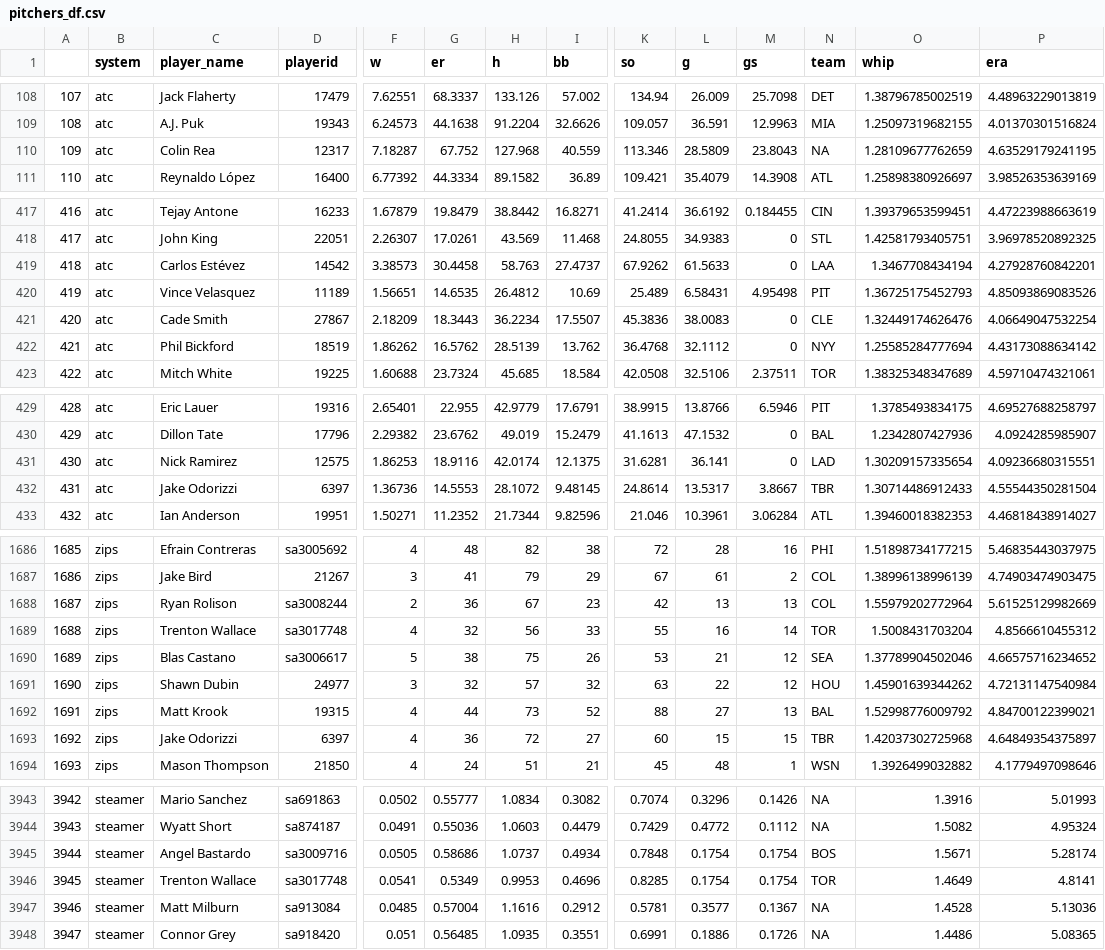
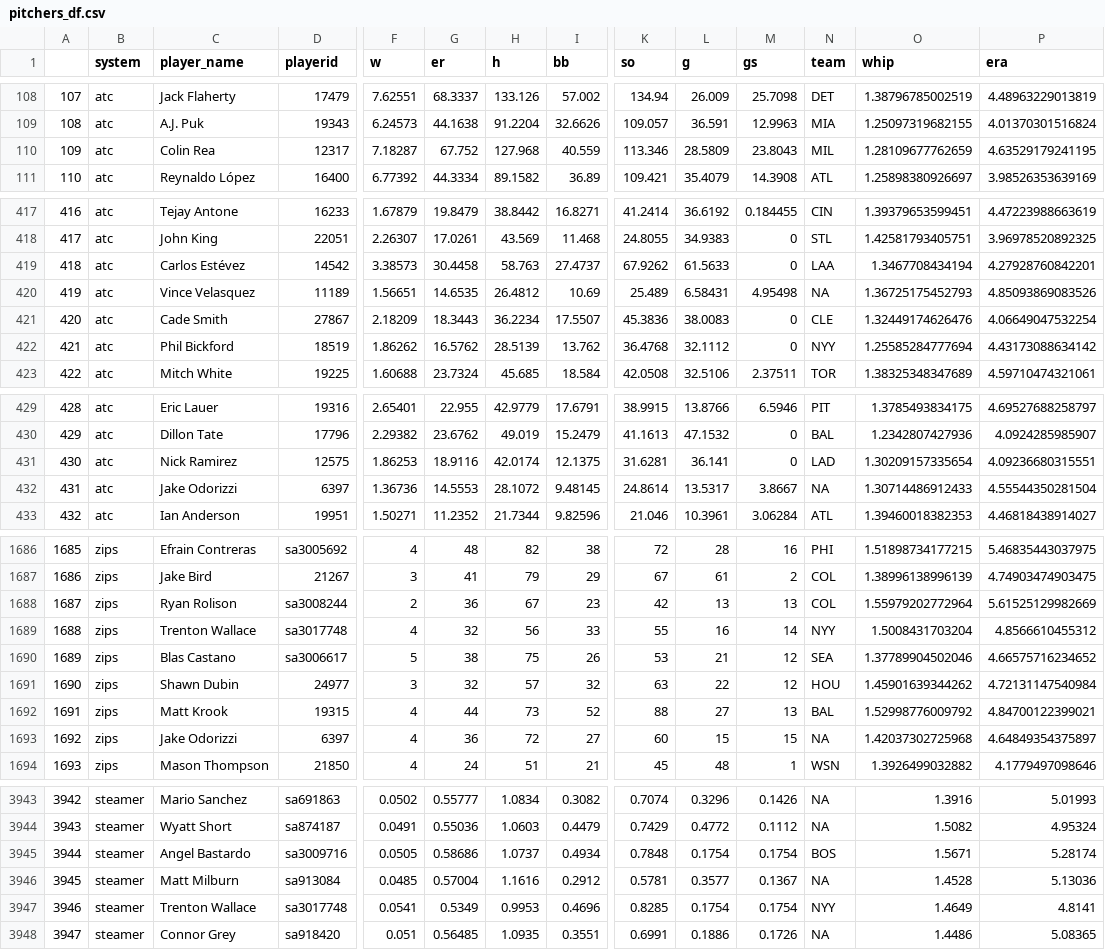
Before and after one commit to bdidds2/Betting, a CSV file: ottoneu/pitchers_df.csv, drawn as a sheet; only a part is shown, gaps mark what is left out; the diff covers the shown part only; the diff names each change by its address in the sheet, - before the commit and + after, or states it on an @@ line.

```diff
--- a/ottoneu/pitchers_df.csv
+++ b/ottoneu/pitchers_df.csv
-N110 (team): NA
+N110 (team): MIL
-N420 (team): PIT
+N420 (team): NA
-N432 (team): TBR
+N432 (team): NA
-N1689 (team): TOR
+N1689 (team): NYY
-N1693 (team): TBR
+N1693 (team): NA
-C3946 (player_name): Trenton Wallace
+C3946 (player_name): Matt Milburn
-D3946 (playerid): sa3017748
+D3946 (playerid): sa913084
-F3946 (w): 0.0541
+F3946 (w): 0.0485
-G3946 (er): 0.5349
+G3946 (er): 0.57004
-H3946 (h): 0.9953
+H3946 (h): 1.1616
-I3946 (bb): 0.4696
+I3946 (bb): 0.2912
-K3946 (so): 0.8285
+K3946 (so): 0.5781
-L3946 (g): 0.1754
+L3946 (g): 0.3577
-M3946 (gs): 0.1754
+M3946 (gs): 0.1367
-N3946 (team): TOR
+N3946 (team): NA
-O3946 (whip): 1.4649
+O3946 (whip): 1.4528
-P3946 (era): 4.8141
+P3946 (era): 5.13036
-C3947 (player_name): Matt Milburn
+C3947 (player_name): Trenton Wallace
-D3947 (playerid): sa913084
+D3947 (playerid): sa3017748
-F3947 (w): 0.0485
+F3947 (w): 0.0541
-G3947 (er): 0.57004
+G3947 (er): 0.5349
-H3947 (h): 1.1616
+H3947 (h): 0.9953
-I3947 (bb): 0.2912
+I3947 (bb): 0.4696
-K3947 (so): 0.5781
+K3947 (so): 0.8285
-L3947 (g): 0.3577
+L3947 (g): 0.1754
-M3947 (gs): 0.1367
+M3947 (gs): 0.1754
-N3947 (team): NA
+N3947 (team): NYY
-O3947 (whip): 1.4528
+O3947 (whip): 1.4649
-P3947 (era): 5.13036
+P3947 (era): 4.8141
```
Also changed, not shown: 125 edited cells elsewhere in this file, ottoneu/all_pitchers.csv, ottoneu/dani_rojas_hitters.csv, 2 other files.
